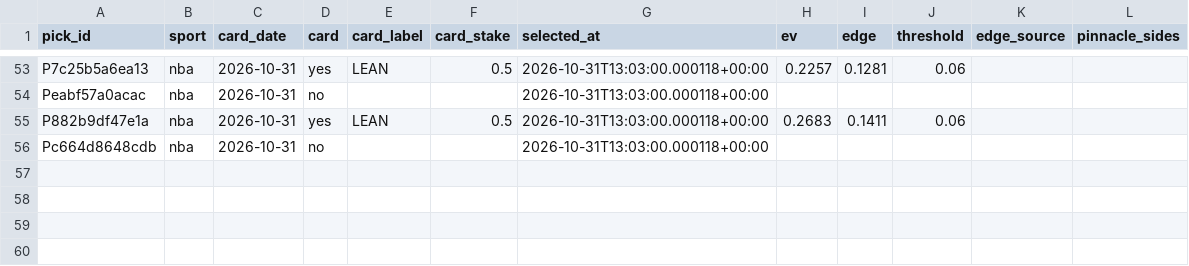
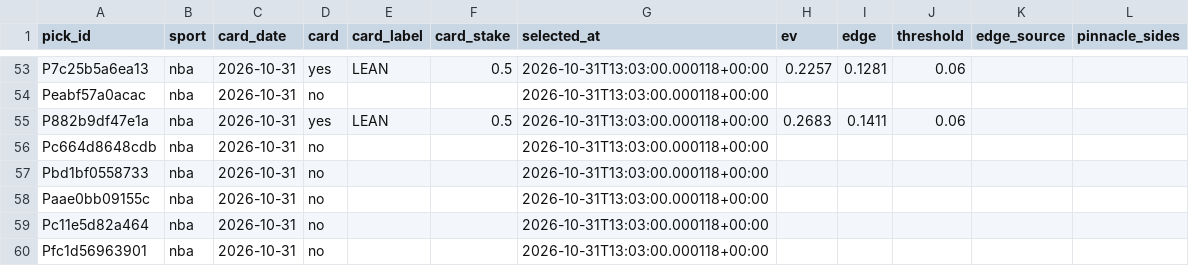
Before and after one commit to PirateKingInc/test-m11, a CSV file: ledger/card.csv, drawn as a sheet; only a part is shown, gaps mark what is left out; the diff names each change by its address in the sheet, - before the commit and + after, or states it on an @@ line.

```diff
--- a/ledger/card.csv
+++ b/ledger/card.csv
+row 57: Pbd1bf0558733 | nba | 2026-10-31 | no |  |  | 2026-10-31T13:03:00.000118+00:00
+row 58: Paae0bb09155c | nba | 2026-10-31 | no |  |  | 2026-10-31T13:03:00.000118+00:00
+row 59: Pc11e5d82a464 | nba | 2026-10-31 | no |  |  | 2026-10-31T13:03:00.000118+00:00
+row 60: Pfc1d56963901 | nba | 2026-10-31 | no |  |  | 2026-10-31T13:03:00.000118+00:00
```
Also changed, not shown: ledger/labels.csv, ledger/picks.csv.
